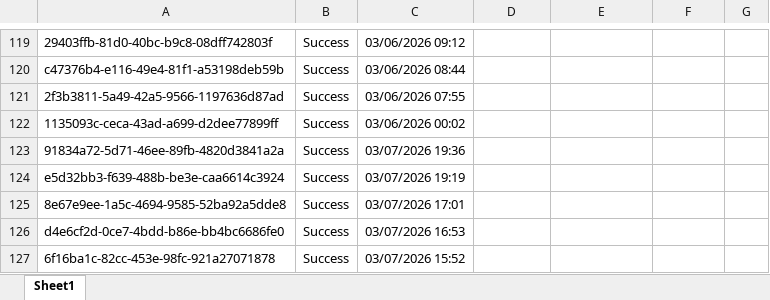
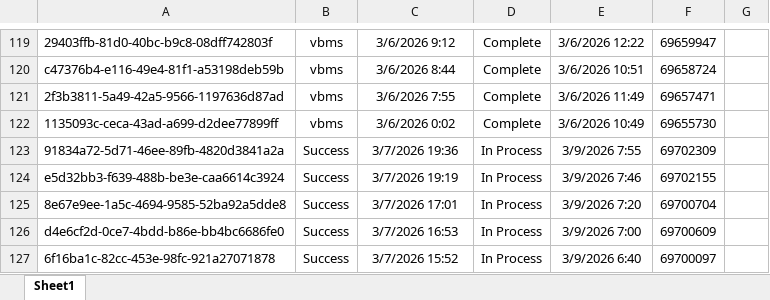
Before and after one commit to Ninjaneer321/va.gov-team, an Excel workbook: teams/benefits-portfolio/benefits-intake-optimization-pingwind/post-go-live/21-8940/submissions-tracker-21-8940.xlsx, sheet Sheet1, drawn as a sheet; only a part is shown, gaps mark what is left out; values as stored, in another font and other column widths than the file's, no borders; the diff covers the shown part only; the diff names each change by its address in the sheet, - before the commit and + after, or states it on an @@ line.

```diff
--- a/teams/benefits-portfolio/benefits-intake-optimization-pingwind/post-go-live/21-8940/submissions-tracker-21-8940.xlsx (sheet Sheet1)
+++ b/teams/benefits-portfolio/benefits-intake-optimization-pingwind/post-go-live/21-8940/submissions-tracker-21-8940.xlsx (sheet Sheet1)
-B119:B122: Success
+B119:B122: vbms
-C119: 03/06/2026 09:12
+C119: 3/6/2026 9:12
-D119:D122: (empty)
+D119:D122: Complete
-E119: (empty)
+E119: 3/6/2026 12:22
-F119: (empty)
+F119: 69659947
-C120: 03/06/2026 08:44
+C120: 3/6/2026 8:44
-E120: (empty)
+E120: 3/6/2026 10:51
-F120: (empty)
+F120: 69658724
-C121: 03/06/2026 07:55
+C121: 3/6/2026 7:55
-E121: (empty)
+E121: 3/6/2026 11:49
-F121: (empty)
+F121: 69657471
-C122: 03/06/2026 00:02
+C122: 3/6/2026 0:02
-E122: (empty)
+E122: 3/6/2026 10:49
-F122: (empty)
+F122: 69655730
-C123: 03/07/2026 19:36
+C123: 3/7/2026 19:36
-D123:D127: (empty)
+D123:D127: In Process
-E123: (empty)
+E123: 3/9/2026 7:55
-F123: (empty)
+F123: 69702309
-C124: 03/07/2026 19:19
+C124: 3/7/2026 19:19
-E124: (empty)
+E124: 3/9/2026 7:46
-F124: (empty)
+F124: 69702155
-C125: 03/07/2026 17:01
+C125: 3/7/2026 17:01
-E125: (empty)
+E125: 3/9/2026 7:20
-F125: (empty)
+F125: 69700704
-C126: 03/07/2026 16:53
+C126: 3/7/2026 16:53
-E126: (empty)
+E126: 3/9/2026 7:00
-F126: (empty)
+F126: 69700609
-C127: 03/07/2026 15:52
+C127: 3/7/2026 15:52
-E127: (empty)
+E127: 3/9/2026 6:40
-F127: (empty)
+F127: 69700097
```
Also changed, not shown: 34 added rows, 182 edited cells and cell formats elsewhere in this sheet, 4 other files.
